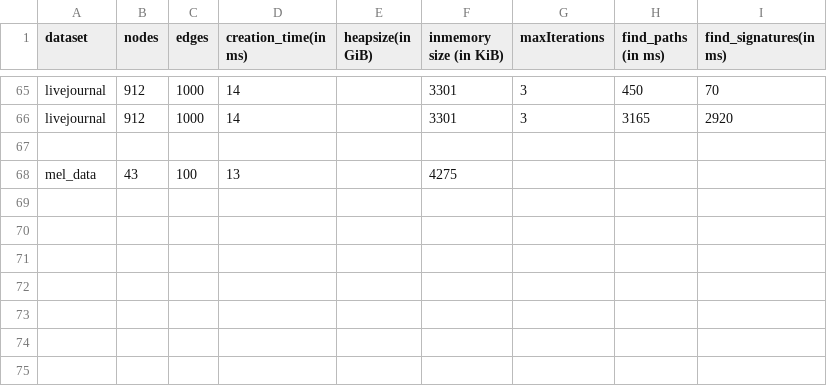
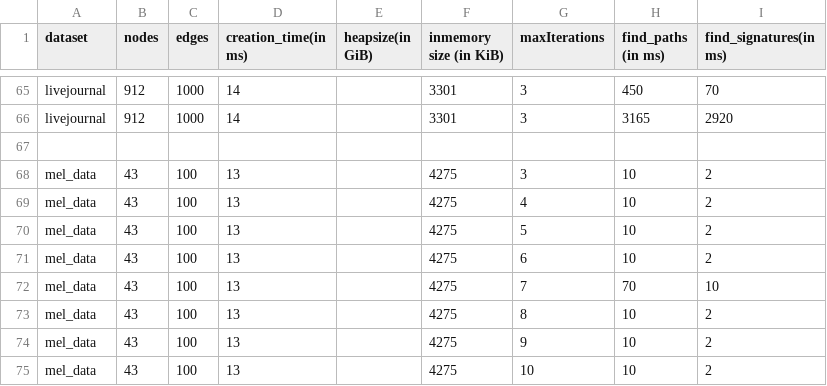
Before and after one commit to mohammadzainabbas/neo4j-pregel, a CSV file: results/thesis/data.csv, drawn as a sheet; only a part is shown, gaps mark what is left out.

Commit message:
Minor changes

```diff
--- a/results/thesis/data.csv
+++ b/results/thesis/data.csv
@@ -67,2 +67,9 @@ livejournal,912,1000, 14,                 ,                  3301,
 
-mel_data,43, 100, 13,           ,         4275,
+mel_data,43, 100, 13,           ,         4275,                          3,              10,       2
+mel_data,43, 100, 13,           ,         4275,                          4,              10,       2
+mel_data,43, 100, 13,           ,         4275,                          5,              10,       2
+mel_data,43, 100, 13,           ,         4275,                          6,              10,       2
+mel_data,43, 100, 13,           ,         4275,                          7,              70,       10
+mel_data,43, 100, 13,           ,         4275,                          8,              10,       2
+mel_data,43, 100, 13,           ,         4275,                          9,              10,       2
+mel_data,43, 100, 13,           ,         4275,                         10,              10,       2
```
